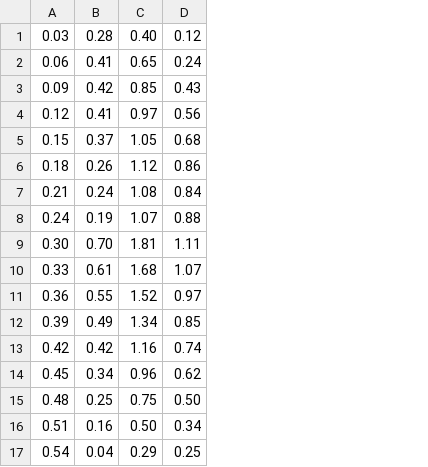
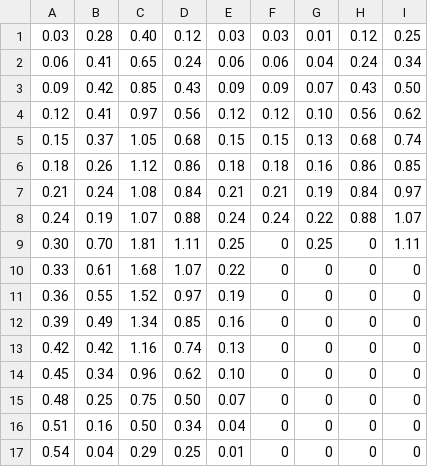
Before and after one commit to lassestern/praktikum-david-lasse, a CSV file: Stäbe/rzwei.csv, drawn as a sheet; the diff names each change by its address in the sheet, - before the commit and + after, or states it on an @@ line.

```diff
--- a/Stäbe/rzwei.csv
+++ b/Stäbe/rzwei.csv
+column E, rows 1-17: 0.03 | 0.06 | 0.09 | 0.12 | 0.15 | 0.18 | 0.21 | 0.24 | 0.25 | 0.22 | 0.19 | 0.16 | 0.13 | 0.10 | 0.07 | 0.04 | 0.01
+column F, rows 1-17: 0.03 | 0.06 | 0.09 | 0.12 | 0.15 | 0.18 | 0.21 | 0.24 | 0 | 0 | 0 | 0 | 0 | 0 | 0 | 0 | 0
+column G, rows 1-17: 0.01 | 0.04 | 0.07 | 0.10 | 0.13 | 0.16 | 0.19 | 0.22 | 0.25 | 0 | 0 | 0 | 0 | 0 | 0 | 0 | 0
+column H, rows 1-17: 0.12 | 0.24 | 0.43 | 0.56 | 0.68 | 0.86 | 0.84 | 0.88 | 0 | 0 | 0 | 0 | 0 | 0 | 0 | 0 | 0
+column I, rows 1-17: 0.25 | 0.34 | 0.50 | 0.62 | 0.74 | 0.85 | 0.97 | 1.07 | 1.11 | 0 | 0 | 0 | 0 | 0 | 0 | 0 | 0
```
Also changed, not shown: Stäbe/ezwei.csv, 24 other files.
